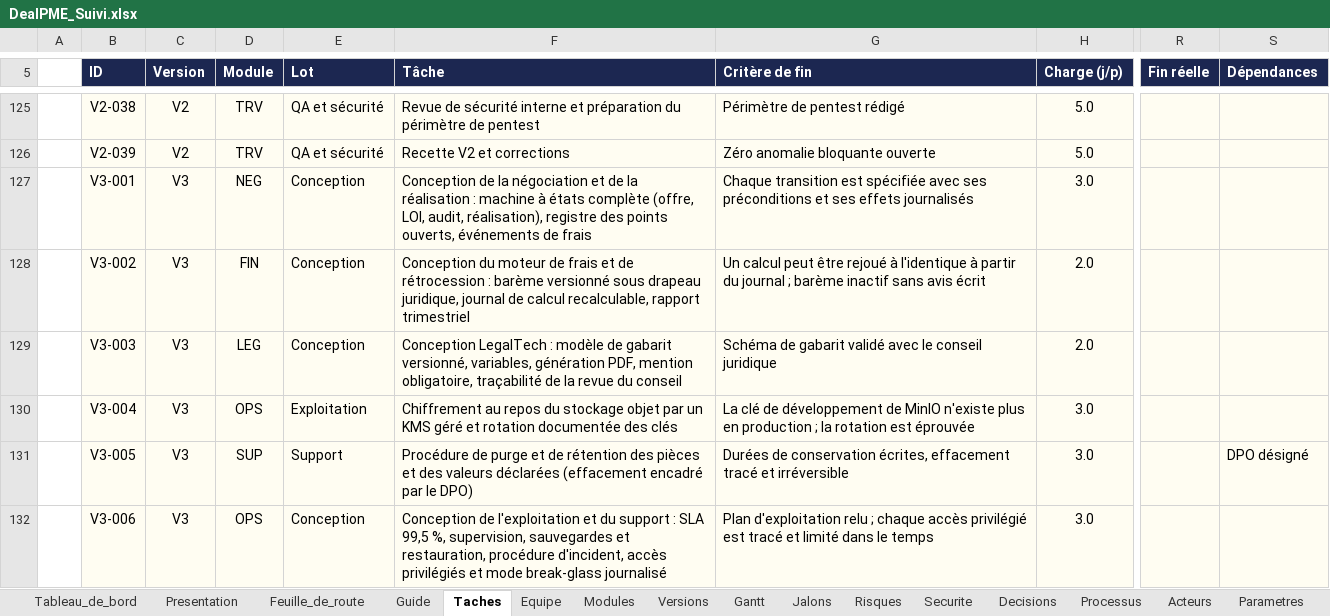
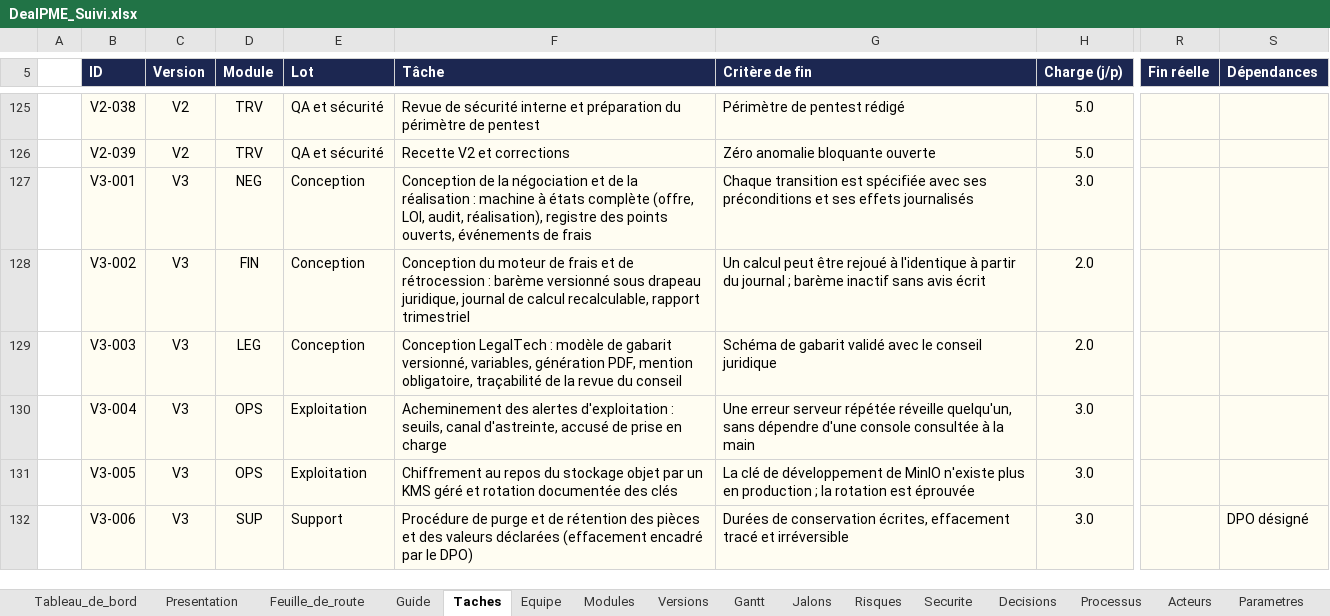
Before and after one commit to fless-lab/dealpme, an Excel workbook: DealPME_Suivi.xlsx, sheet Taches, drawn as a sheet; only a part is shown, gaps mark what is left out; values as stored, in another font and other column widths than the file's, no borders; conditional formats not drawn; the diff covers the shown part only; the diff names each change by its address in the sheet, - before the commit and + after, or states it on an @@ line.

```diff
--- a/DealPME_Suivi.xlsx (sheet Taches)
+++ b/DealPME_Suivi.xlsx (sheet Taches)
-F130 (Tâche): Chiffrement au repos du stockage objet par un KMS géré et rotation documentée des clés
+F130 (Tâche): Acheminement des alertes d'exploitation : seuils, canal d'astreinte, accusé de prise en charge
-G130 (Critère de fin): La clé de développement de MinIO n'existe plus en production ; la rotation est éprouvée
+G130 (Critère de fin): Une erreur serveur répétée réveille quelqu'un, sans dépendre d'une console consultée à la main
-D131 (Module): SUP
+D131 (Module): OPS
-E131 (Lot): Support
+E131 (Lot): Exploitation
-F131 (Tâche): Procédure de purge et de rétention des pièces et des valeurs déclarées (effacement encadré par le DPO)
+F131 (Tâche): Chiffrement au repos du stockage objet par un KMS géré et rotation documentée des clés
-G131 (Critère de fin): Durées de conservation écrites, effacement tracé et irréversible
+G131 (Critère de fin): La clé de développement de MinIO n'existe plus en production ; la rotation est éprouvée
-S131 (Dépendances): DPO désigné
+S131 (Dépendances): (empty)
-D132 (Module): OPS
+D132 (Module): SUP
-E132 (Lot): Conception
+E132 (Lot): Support
-F132 (Tâche): Conception de l'exploitation et du support : SLA 99,5 %, supervision, sauvegardes et restauration, procédure d'incident, accès privilégiés et mode break-glass journalisé
+F132 (Tâche): Procédure de purge et de rétention des pièces et des valeurs déclarées (effacement encadré par le DPO)
-G132 (Critère de fin): Plan d'exploitation relu ; chaque accès privilégié est tracé et limité dans le temps
+G132 (Critère de fin): Durées de conservation écrites, effacement tracé et irréversible
-S132 (Dépendances): (empty)
+S132 (Dépendances): DPO désigné
```
Also changed, not shown: 1 added row, 1 removed row and 406 edited cells elsewhere in this sheet, sheet Securite, 36 other files.
